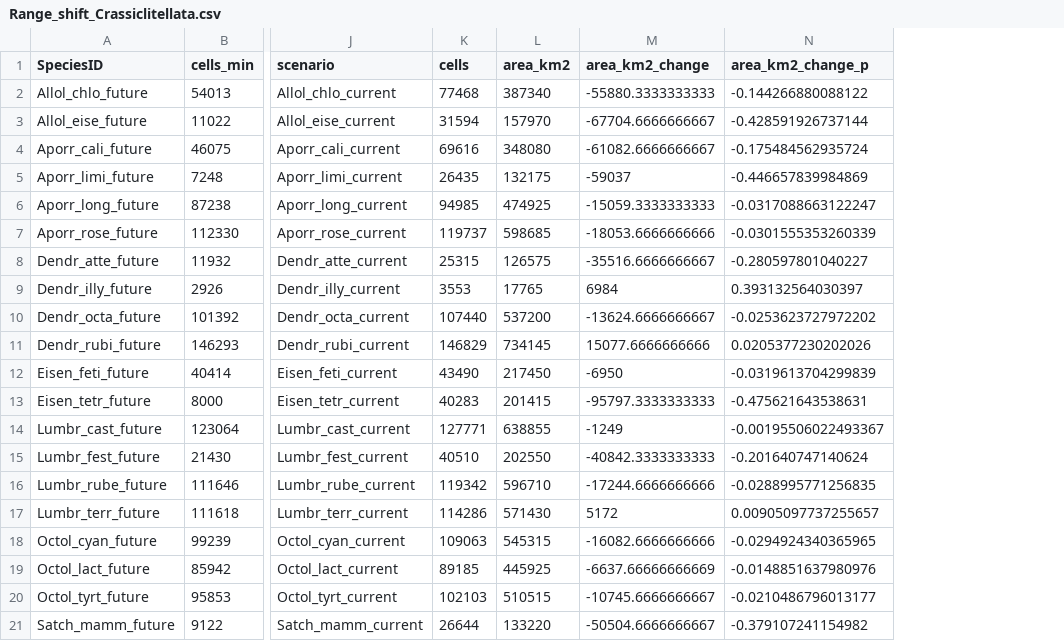
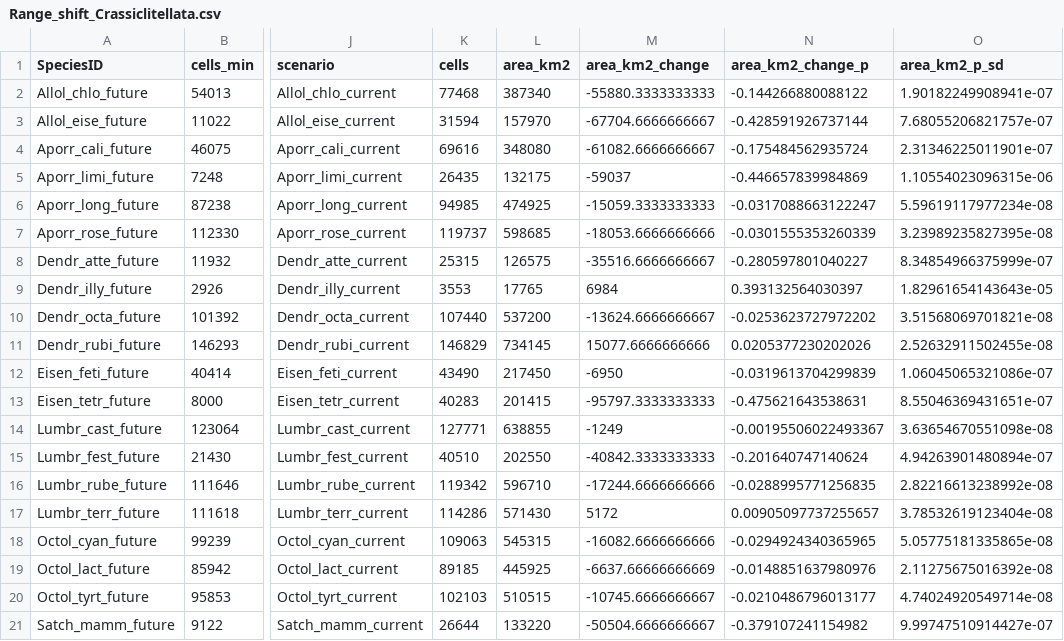
Before and after one commit to JeMaNd-r/SoilBiodiversity, a CSV file: results/Range_shift_Crassiclitellata.csv, drawn as a sheet; only a part is shown, gaps mark what is left out; the diff names each change by its address in the sheet, - before the commit and + after, or states it on an @@ line.

Commit message:
Update figures
Move figures from 12b (Estimate cons. status) to Plotting, add error bars to range size change, cut uncertainty per species to smaller extent & label properly

```diff
--- a/results/Range_shift_Crassiclitellata.csv
+++ b/results/Range_shift_Crassiclitellata.csv
+column O (area_km2_p_sd), rows 2-21: 1.90182249908941e-07 | 7.68055206821757e-07 | 2.31346225011901e-07 | 1.10554023096315e-06 | 5.59619117977234e-08 | 3.23989235827395e-08 | 8.34854966375999e-07 | 1.82961654143643e-05 | 3.51568069701821e-08 | 2.52632911502455e-08 | 1.06045065321086e-07 | 8.55046369431651e-07 | 3.63654670551098e-08 | 4.94263901480894e-07 | 2.82216613238992e-08 | 3.78532619123404e-08 | 5.05775181335865e-08 | 2.11275675016392e-08 | 4.74024920549714e-08 | 9.99747510914427e-07
```
Also changed, not shown: 3 other files.
